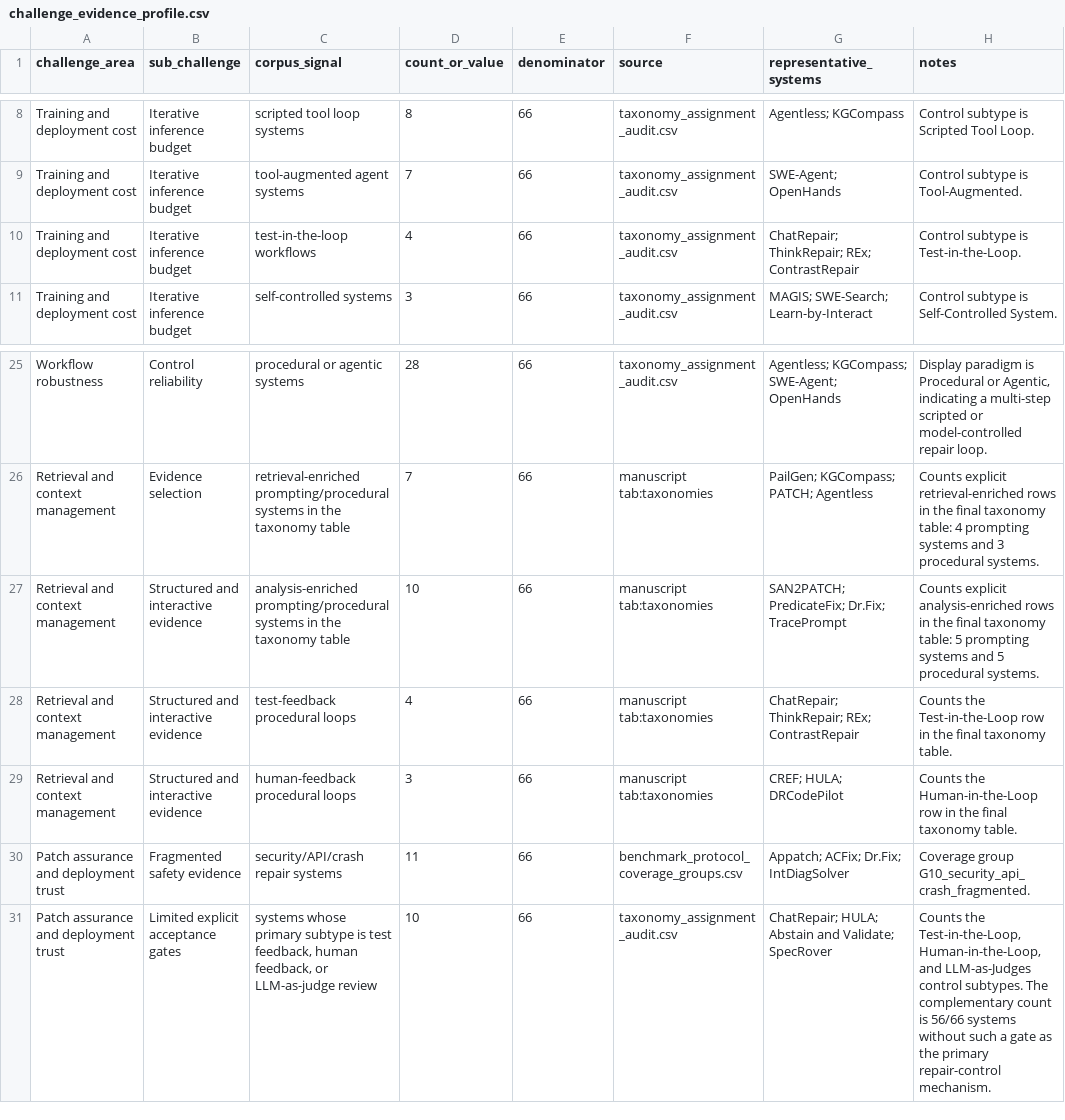
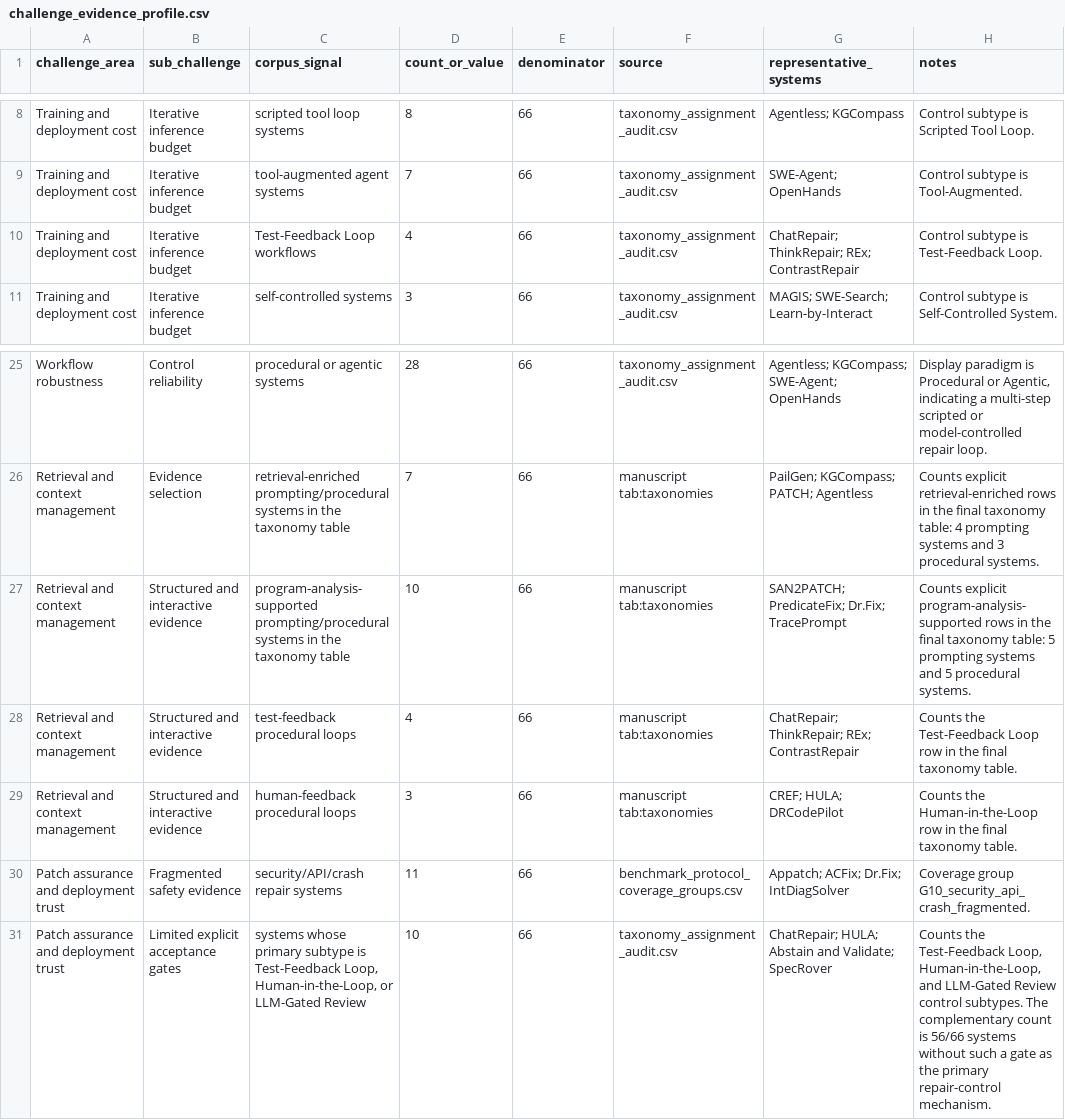
Before and after one commit to GLEAM-Lab/ProgramRepair, a CSV file: artifact/challenge_evidence_profile.csv, drawn as a sheet; only a part is shown, gaps mark what is left out.

```diff
--- a/artifact/challenge_evidence_profile.csv
+++ b/artifact/challenge_evidence_profile.csv
@@ -9,3 +9,3 @@ Training and deployment cost,Iterative inference budget,scripted tool loop syste
 Training and deployment cost,Iterative inference budget,tool-augmented agent systems,7,66,taxonomy_assignment_audit.csv,"SWE-Agent; OpenHands","Control subtype is Tool-Augmented."
-Training and deployment cost,Iterative inference budget,test-in-the-loop workflows,4,66,taxonomy_assignment_audit.csv,"ChatRepair; ThinkRepair; REx; ContrastRepair","Control subtype is Test-in-the-Loop."
+Training and deployment cost,Iterative inference budget,Test-Feedback Loop workflows,4,66,taxonomy_assignment_audit.csv,"ChatRepair; ThinkRepair; REx; ContrastRepair","Control subtype is Test-Feedback Loop."
 Training and deployment cost,Iterative inference budget,self-controlled systems,3,66,taxonomy_assignment_audit.csv,"MAGIS; SWE-Search; Learn-by-Interact","Control subtype is Self-Controlled System."
@@ -26,6 +26,6 @@ Workflow robustness,Control reliability,procedural or agentic systems,28,66,taxo
 Retrieval and context management,Evidence selection,retrieval-enriched prompting/procedural systems in the taxonomy table,7,66,manuscript tab:taxonomies,"PailGen; KGCompass; PATCH; Agentless","Counts explicit retrieval-enriched rows in the final taxonomy table: 4 prompting systems and 3 procedural systems."
-Retrieval and context management,Structured and interactive evidence,analysis-enriched prompting/procedural systems in the taxonomy table,10,66,manuscript tab:taxonomies,"SAN2PATCH; PredicateFix; Dr.Fix; TracePrompt","Counts explicit analysis-enriched rows in the final taxonomy table: 5 prompting systems and 5 procedural systems."
-Retrieval and context management,Structured and interactive evidence,test-feedback procedural loops,4,66,manuscript tab:taxonomies,"ChatRepair; ThinkRepair; REx; ContrastRepair","Counts the Test-in-the-Loop row in the final taxonomy table."
+Retrieval and context management,Structured and interactive evidence,program-analysis-supported prompting/procedural systems in the taxonomy table,10,66,manuscript tab:taxonomies,"SAN2PATCH; PredicateFix; Dr.Fix; TracePrompt","Counts explicit program-analysis-supported rows in the final taxonomy table: 5 prompting systems and 5 procedural systems."
+Retrieval and context management,Structured and interactive evidence,test-feedback procedural loops,4,66,manuscript tab:taxonomies,"ChatRepair; ThinkRepair; REx; ContrastRepair","Counts the Test-Feedback Loop row in the final taxonomy table."
 Retrieval and context management,Structured and interactive evidence,human-feedback procedural loops,3,66,manuscript tab:taxonomies,"CREF; HULA; DRCodePilot","Counts the Human-in-the-Loop row in the final taxonomy table."
 Patch assurance and deployment trust,Fragmented safety evidence,security/API/crash repair systems,11,66,benchmark_protocol_coverage_groups.csv,"Appatch; ACFix; Dr.Fix; IntDiagSolver","Coverage group G10_security_api_crash_fragmented."
-Patch assurance and deployment trust,Limited explicit acceptance gates,"systems whose primary subtype is test feedback, human feedback, or LLM-as-judge review",10,66,taxonomy_assignment_audit.csv,"ChatRepair; HULA; Abstain and Validate; SpecRover","Counts the Test-in-the-Loop, Human-in-the-Loop, and LLM-as-Judges control subtypes. The complementary count is 56/66 systems without such a gate as the primary repair-control mechanism."
+Patch assurance and deployment trust,Limited explicit acceptance gates,"systems whose primary subtype is Test-Feedback Loop, Human-in-the-Loop, or LLM-Gated Review",10,66,taxonomy_assignment_audit.csv,"ChatRepair; HULA; Abstain and Validate; SpecRover","Counts the Test-Feedback Loop, Human-in-the-Loop, and LLM-Gated Review control subtypes. The complementary count is 56/66 systems without such a gate as the primary repair-control mechanism."
```
Also changed, not shown: artifact/benchmark_protocol_comparability_by_system.csv, artifact/taxonomy_assignment_audit.csv, 20 other files.
